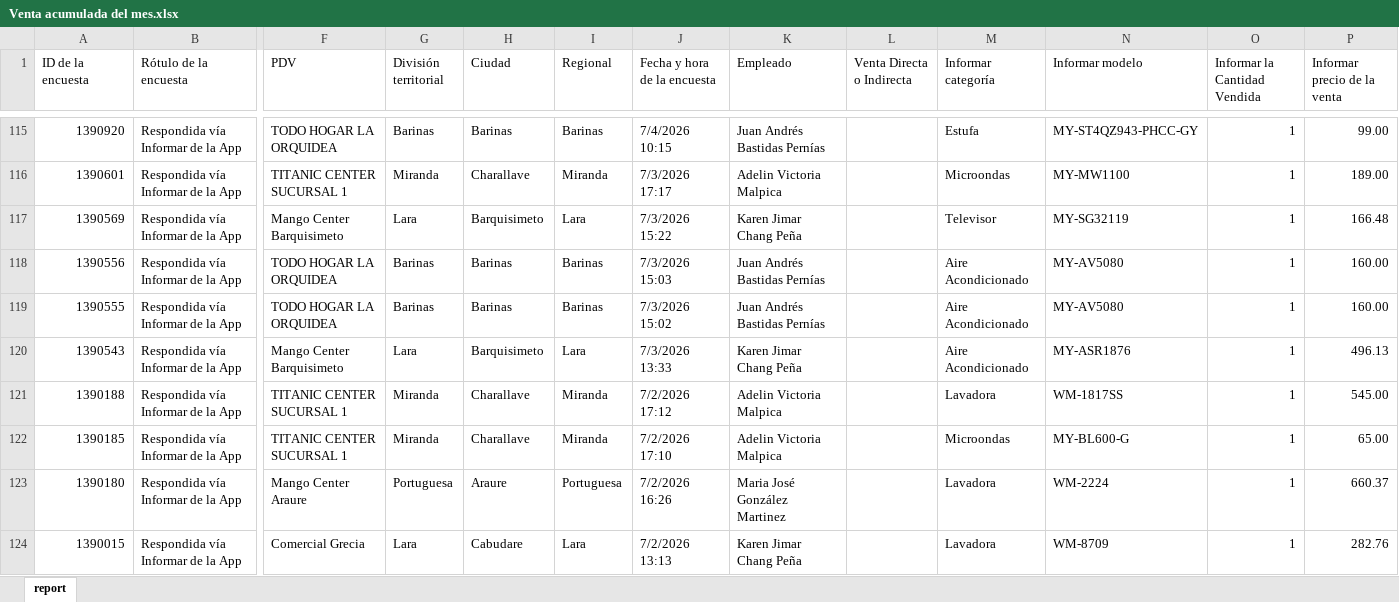
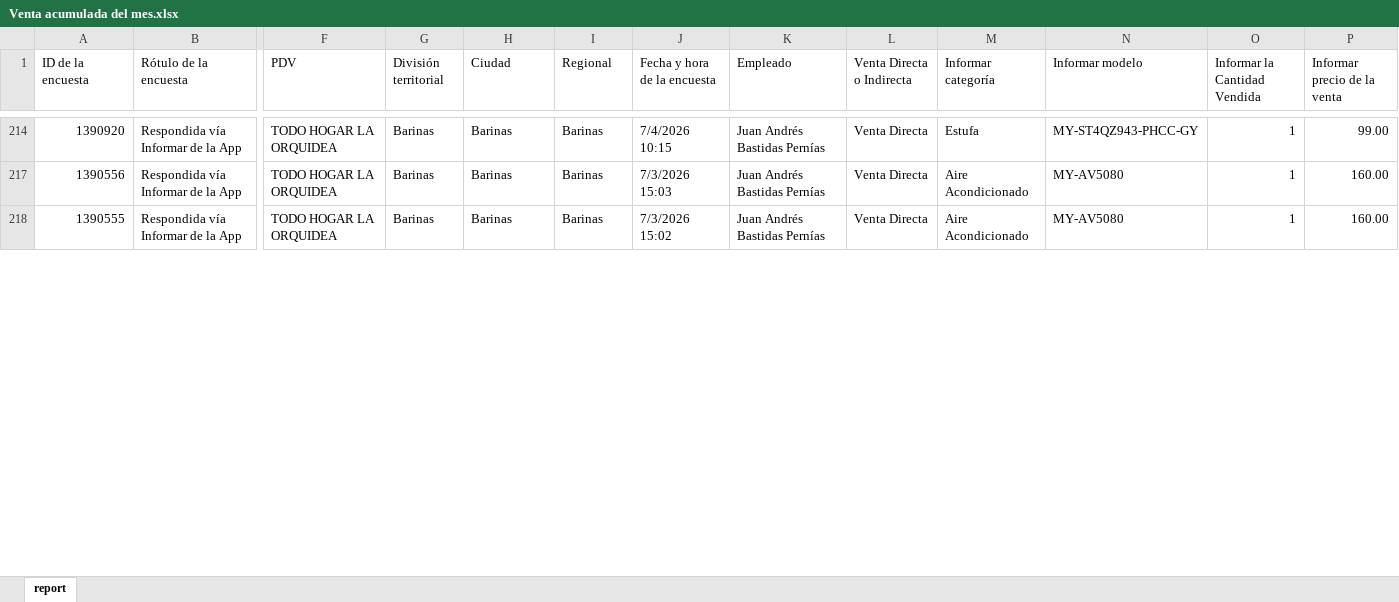
Before and after one commit to jgeomundo21-glitch/dashboard-ventas, an Excel workbook: Venta acumulada del mes.xlsx, sheet report, drawn as a sheet; only a part is shown, gaps mark what is left out; values as stored, in another font and other column widths than the file's, no cell formats; removed rows and columns are numbered as before the commit, all else as after; rows hold the shown columns only; the diff covers the shown part only; the diff names each change by its address in the sheet, - before the commit and + after, or states it on an @@ line.

```diff
--- a/Venta acumulada del mes.xlsx (sheet report)
+++ b/Venta acumulada del mes.xlsx (sheet report)
-L214 (Venta Directa o Indirecta): (empty)
+L214 (Venta Directa o Indirecta): Venta Directa
-row 116: 1390601 | Respondida vía Informar de la App | TITANIC CENTER SUCURSAL 1 | Miranda | Charallave | Miranda | 7/3/2026 17:17 | Adelin Victoria Malpica |  | Microondas | MY-MW1100 | 1 | 189.00
-row 117: 1390569 | Respondida vía Informar de la App | Mango Center Barquisimeto | Lara | Barquisimeto | Lara | 7/3/2026 15:22 | Karen Jimar Chang Peña |  | Televisor | MY-SG32119 | 1 | 166.48
-L217:L218 (Venta Directa o Indirecta): (empty)
+L217:L218 (Venta Directa o Indirecta): Venta Directa
-row 120: 1390543 | Respondida vía Informar de la App | Mango Center Barquisimeto | Lara | Barquisimeto | Lara | 7/3/2026 13:33 | Karen Jimar Chang Peña |  | Aire Acondicionado | MY-ASR1876 | 1 | 496.13
-row 121: 1390188 | Respondida vía Informar de la App | TITANIC CENTER SUCURSAL 1 | Miranda | Charallave | Miranda | 7/2/2026 17:12 | Adelin Victoria Malpica |  | Lavadora | WM-1817SS | 1 | 545.00
-row 122: 1390185 | Respondida vía Informar de la App | TITANIC CENTER SUCURSAL 1 | Miranda | Charallave | Miranda | 7/2/2026 17:10 | Adelin Victoria Malpica |  | Microondas | MY-BL600-G | 1 | 65.00
-row 123: 1390180 | Respondida vía Informar de la App | Mango Center Araure | Portuguesa | Araure | Portuguesa | 7/2/2026 16:26 | Maria José González Martinez |  | Lavadora | WM-2224 | 1 | 660.37
-row 124: 1390015 | Respondida vía Informar de la App | Comercial Grecia | Lara | Cabudare | Lara | 7/2/2026 13:13 | Karen Jimar Chang Peña |  | Lavadora | WM-8709 | 1 | 282.76
```
Also changed, not shown: 11 added rows, 52 removed rows, 40 hidden or unhidden rows and 12 edited cells elsewhere in this sheet, cell formats, hidden cells, 1 other file.
